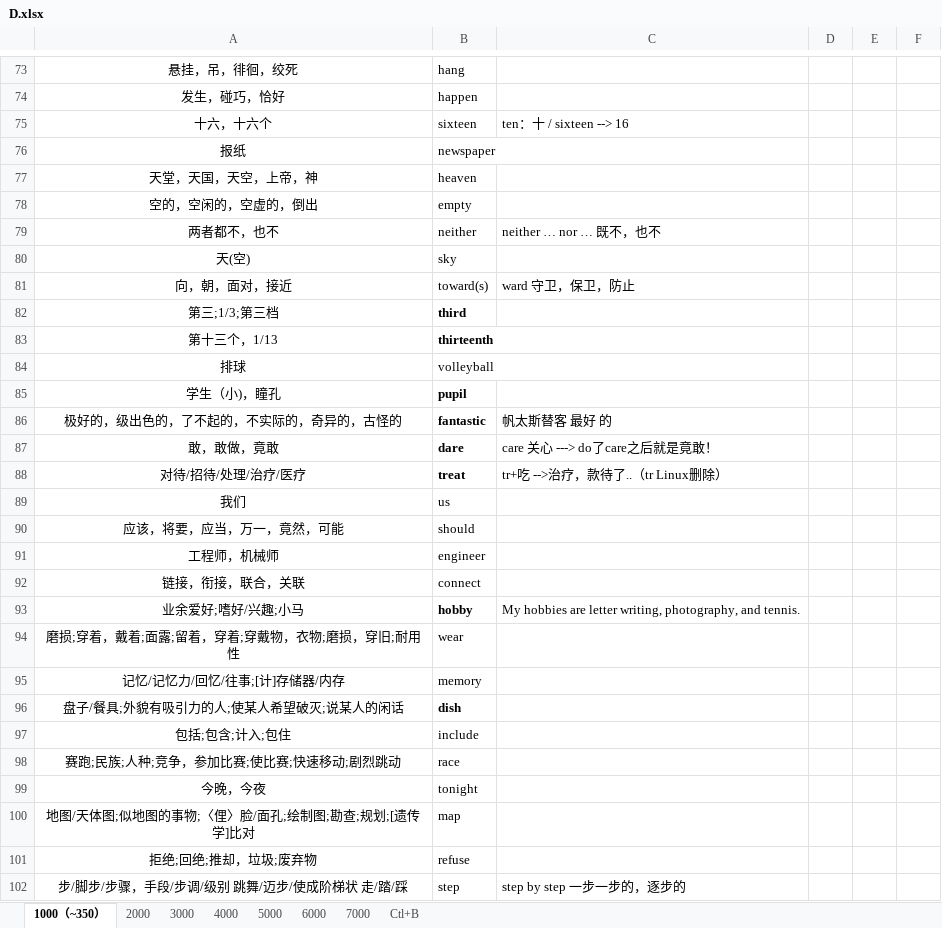
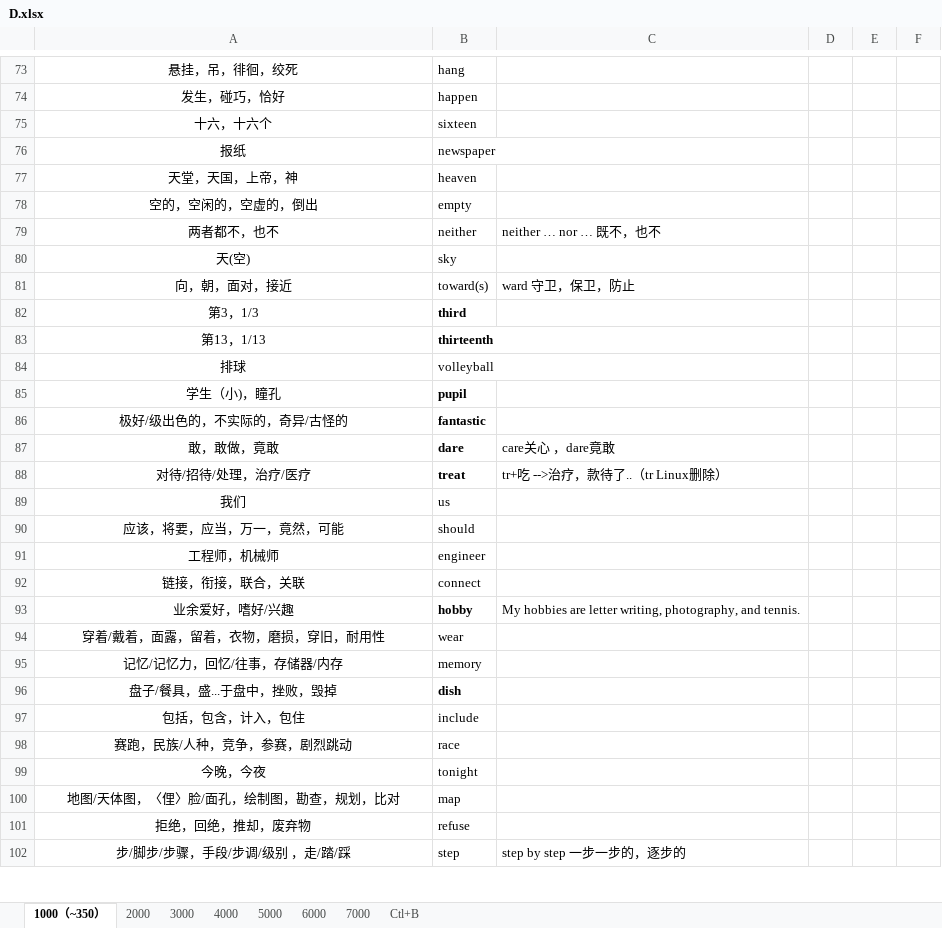
Before and after one commit to Kaylina/Bluevitality, an Excel workbook: Tmp/D.xlsx, sheet 1000（~350）, drawn as a sheet; only a part is shown, gaps mark what is left out; values as stored, in another font and other column widths than the file's, no borders; table styles not drawn; removed rows and columns are numbered as before the commit, all else as after; the diff covers the shown part only; the diff names each change by its address in the sheet, - before the commit and + after, or states it on an @@ line.

```diff
--- a/Tmp/D.xlsx (sheet 1000（~350）)
+++ b/Tmp/D.xlsx (sheet 1000（~350）)
-C75: ten：十 / sixteen --> 16
+C75: (empty)
-A77: 天堂，天国，天空，上帝，神
+A77: 天堂，天国，上帝，神
-A82: 第三;1/3;第三档
+A82: 第3，1/3
-A83: 第十三个，1/13
+A83: 第13，1/13
-row 86: 极好的，级出色的，了不起的，不实际的，奇异的，古怪的 | fantastic | 帆太斯替客 最好 的
+row 86: 极好/级出色的，不实际的，奇异/古怪的 | fantastic
-C87: care 关心 ---> do了care之后就是竟敢！
+C87: care关心 ，dare竟敢
-A88: 对待/招待/处理/治疗/医疗
+A88: 对待/招待/处理，治疗/医疗
-A93: 业余爱好;嗜好/兴趣;小马
+A93: 业余爱好，嗜好/兴趣
-A94: 磨损;穿着，戴着;面露;留着，穿着;穿戴物，衣物;磨损，穿旧;耐用性
+A94: 穿着/戴着，面露，留着，衣物，磨损，穿旧，耐用性
-A95: 记忆/记忆力/回忆/往事;[计]存储器/内存
+A95: 记忆/记忆力，回忆/往事，存储器/内存
-A96: 盘子/餐具;外貌有吸引力的人;使某人希望破灭;说某人的闲话
+A96: 盘子/餐具，盛...于盘中，挫败，毁掉
-A97: 包括;包含;计入;包住
+A97: 包括，包含，计入，包住
-A98: 赛跑;民族;人种;竞争，参加比赛;使比赛;快速移动;剧烈跳动
+A98: 赛跑，民族/人种，竞争，参赛，剧烈跳动
-A100: 地图/天体图;似地图的事物;〈俚〉脸/面孔;绘制图;勘查;规划;[遗传学]比对
+A100: 地图/天体图，〈俚〉脸/面孔，绘制图，勘查，规划，比对
-A101: 拒绝;回绝;推却，垃圾;废弃物
+A101: 拒绝，回绝，推却，废弃物
-A102: 步/脚步/步骤，手段/步调/级别 跳舞/迈步/使成阶梯状 走/踏/踩
+A102: 步/脚步/步骤，手段/步调/级别 ，走/踏/踩
```
Also changed, not shown: 7 added rows, 7 removed rows, 160 edited cells and cell formats elsewhere in this sheet.
